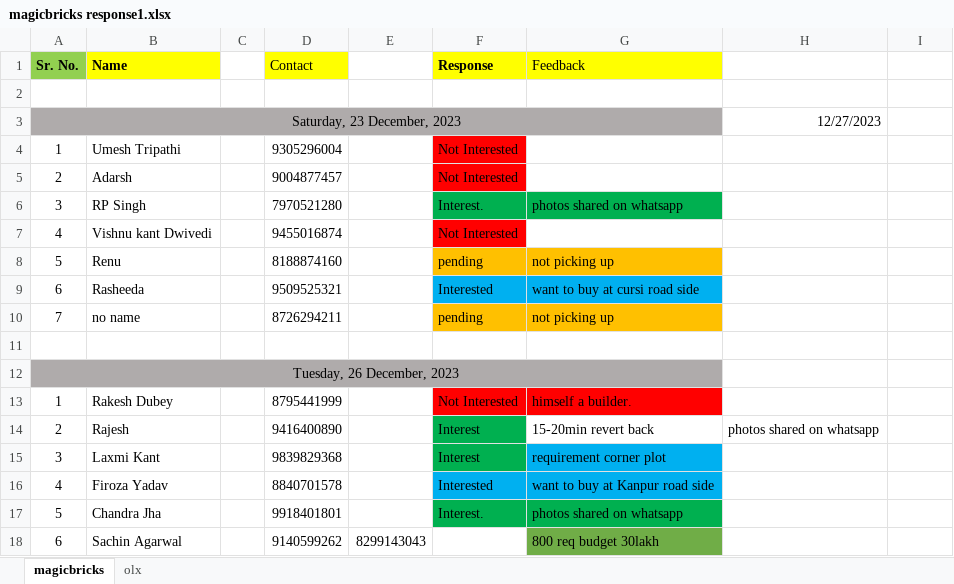
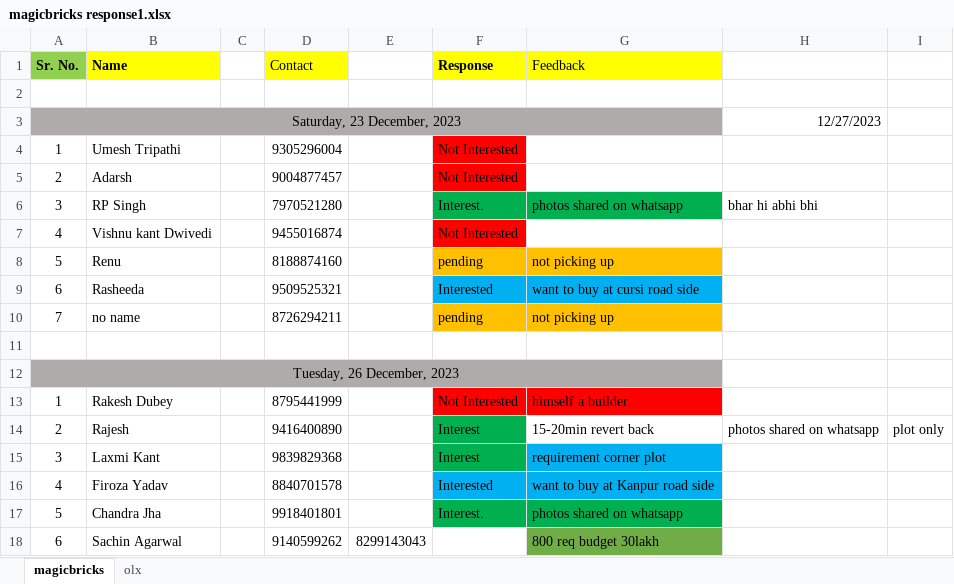
Before and after one commit to vrohan319/RadhaConstructions, an Excel workbook: magicbricks response1.xlsx, sheet magicbricks, drawn as a sheet; values as stored, in another font and other column widths than the file's, no borders; the diff names each change by its address in the sheet, - before the commit and + after, or states it on an @@ line.

```diff
--- a/magicbricks response1.xlsx (sheet magicbricks)
+++ b/magicbricks response1.xlsx (sheet magicbricks)
-H6: (empty)
+H6: bhar hi abhi bhi
-I14: (empty)
+I14: plot only
```
Also changed, not shown: diary.xlsx.
